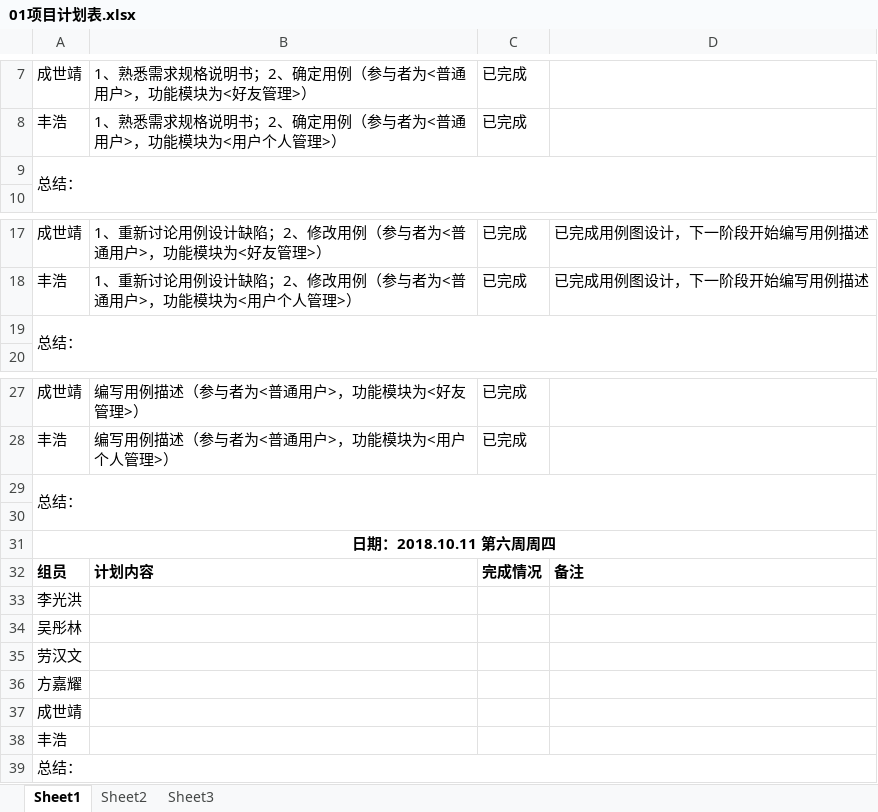
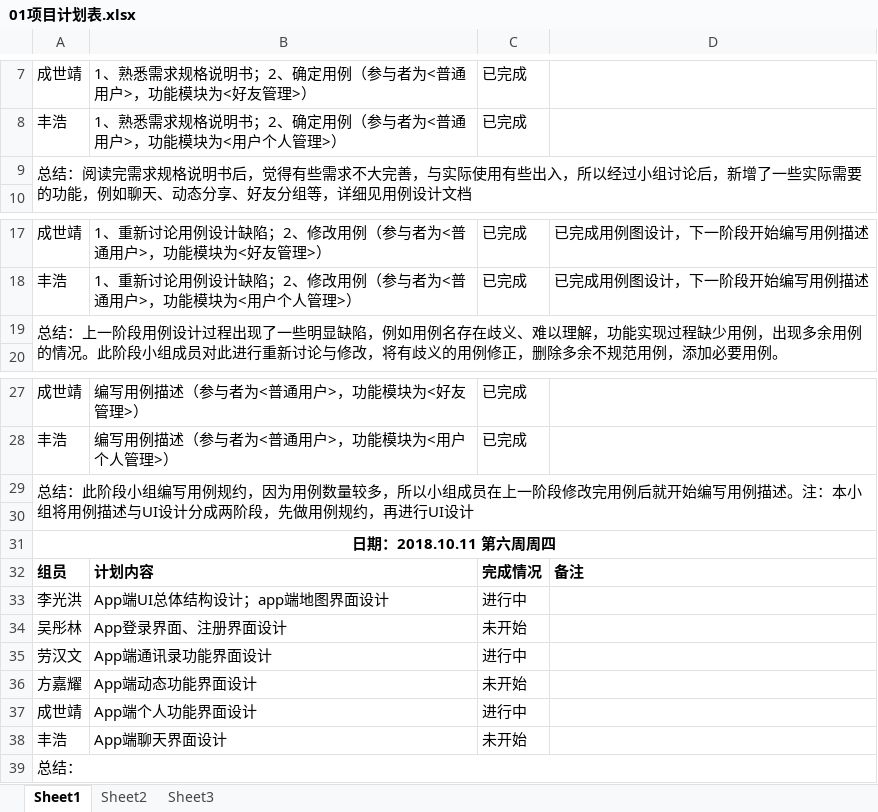
Before and after one commit to gdqy-it/soft162-163, an Excel workbook: 第01组/01项目计划表.xlsx, sheet Sheet1, drawn as a sheet; only a part is shown, gaps mark what is left out; values as stored, in another font and other column widths than the file's, no borders; the diff names each change by its address in the sheet, - before the commit and + after, or states it on an @@ line.

Commit message:
Add files via upload

```diff
--- a/第01组/01项目计划表.xlsx (sheet Sheet1)
+++ b/第01组/01项目计划表.xlsx (sheet Sheet1)
-A9: 总结：
+A9: 总结：阅读完需求规格说明书后，觉得有些需求不大完善，与实际使用有些出入，所以经过小组讨论后，新增了一些实际需要的功能，例如聊天、动态分享、好友分组等，详细见用例设计文档
-A19: 总结：
+A19: 总结：上一阶段用例设计过程出现了一些明显缺陷，例如用例名存在歧义、难以理解，功能实现过程缺少用例，出现多余用例的情况。此阶段小组成员对此进行重新讨论与修改，将有歧义的用例修正，删除多余不规范用例，添加必要用例。
-A29: 总结：
+A29: 总结：此阶段小组编写用例规约，因为用例数量较多，所以小组成员在上一阶段修改完用例后就开始编写用例描述。注：本小组将用例描述与UI设计分成两阶段，先做用例规约，再进行UI设计
-B33: (empty)
+B33: App端UI总体结构设计；app端地图界面设计
-C33: (empty)
+C33: 进行中
-B34: (empty)
+B34: App登录界面、注册界面设计
-C34: (empty)
+C34: 未开始
-B35: (empty)
+B35: App端通讯录功能界面设计
-C35: (empty)
+C35: 进行中
-B36: (empty)
+B36: App端动态功能界面设计
-C36: (empty)
+C36: 未开始
-B37: (empty)
+B37: App端个人功能界面设计
-C37: (empty)
+C37: 进行中
-B38: (empty)
+B38: App端聊天界面设计
-C38: (empty)
+C38: 未开始
```
